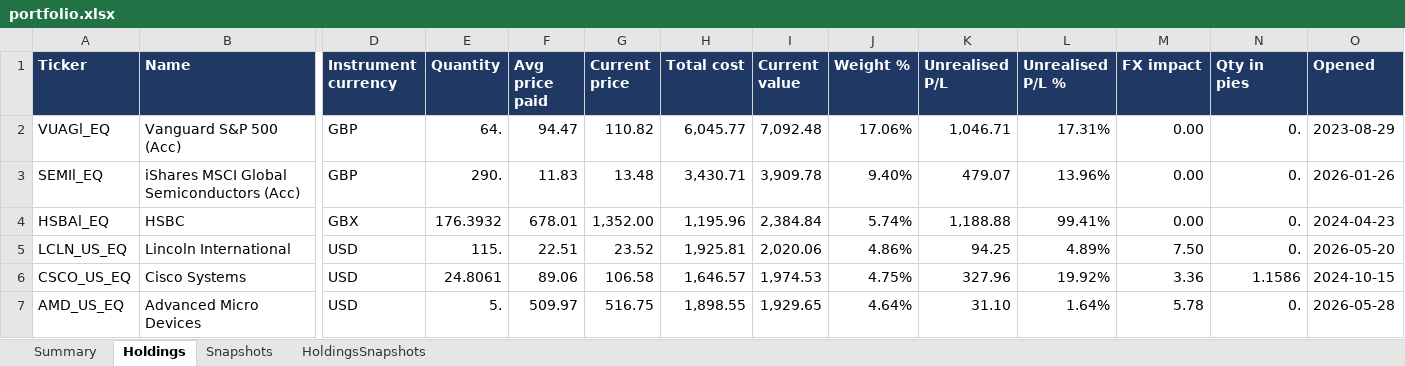
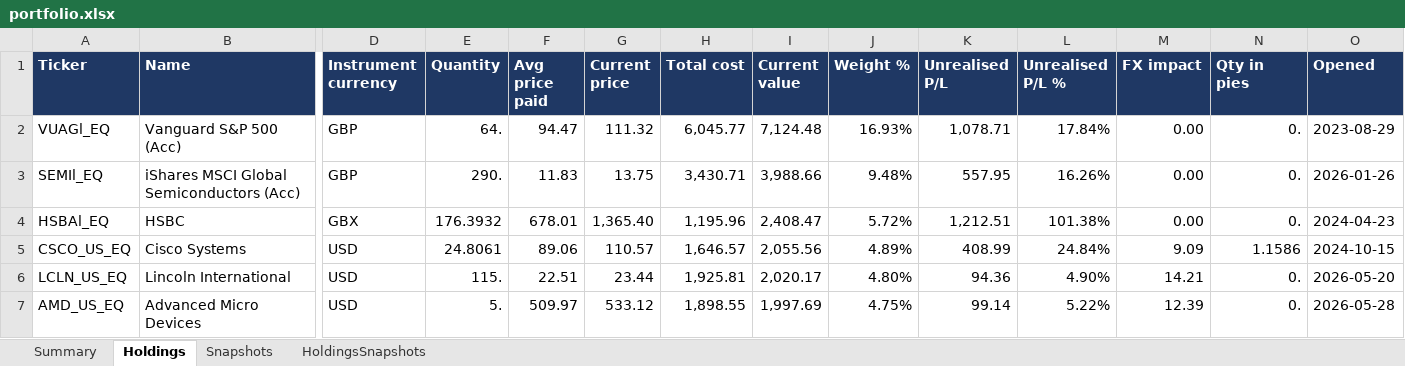
Before and after one commit to hivan04/portfolio-manager, an Excel workbook: portfolio.xlsx, sheet Holdings, drawn as a sheet; only a part is shown, gaps mark what is left out; values as stored, in another font and other column widths than the file's, no borders; removed rows and columns are numbered as before the commit, all else as after; rows hold the shown columns only; the diff covers the shown part only; the diff names each change by its address in the sheet, - before the commit and + after, or states it on an @@ line.

```diff
--- a/portfolio.xlsx (sheet Holdings)
+++ b/portfolio.xlsx (sheet Holdings)
-G2 (Current price): 110.82
+G2 (Current price): 111.32
-I2 (Current value): 7,092.48
+I2 (Current value): 7,124.48
-J2 (Weight %): 17.06%
+J2 (Weight %): 16.93%
-K2 (Unrealised P/L): 1,046.71
+K2 (Unrealised P/L): 1,078.71
-L2 (Unrealised P/L %): 17.31%
+L2 (Unrealised P/L %): 17.84%
-G3 (Current price): 13.48
+G3 (Current price): 13.75
-I3 (Current value): 3,909.78
+I3 (Current value): 3,988.66
-J3 (Weight %): 9.40%
+J3 (Weight %): 9.48%
-K3 (Unrealised P/L): 479.07
+K3 (Unrealised P/L): 557.95
-L3 (Unrealised P/L %): 13.96%
+L3 (Unrealised P/L %): 16.26%
-G4 (Current price): 1,352.00
+G4 (Current price): 1,365.40
-I4 (Current value): 2,384.84
+I4 (Current value): 2,408.47
-J4 (Weight %): 5.74%
+J4 (Weight %): 5.72%
-K4 (Unrealised P/L): 1,188.88
+K4 (Unrealised P/L): 1,212.51
-L4 (Unrealised P/L %): 99.41%
+L4 (Unrealised P/L %): 101.38%
-row 5: LCLN_US_EQ | Lincoln International | USD | 115. | 22.51 | 23.52 | 1,925.81 | 2,020.06 | 4.86% | 94.25 | 4.89% | 7.50 | 0. | 2026-05-20
-G5 (Current price): 106.58
+G5 (Current price): 110.57
-I5 (Current value): 1,974.53
+I5 (Current value): 2,055.56
-J5 (Weight %): 4.75%
+J5 (Weight %): 4.89%
-K5 (Unrealised P/L): 327.96
+K5 (Unrealised P/L): 408.99
-L5 (Unrealised P/L %): 19.92%
+L5 (Unrealised P/L %): 24.84%
-M5 (FX impact): 3.36
+M5 (FX impact): 9.09
+row 6: LCLN_US_EQ | Lincoln International | USD | 115. | 22.51 | 23.44 | 1,925.81 | 2,020.17 | 4.80% | 94.36 | 4.90% | 14.21 | 0. | 2026-05-20
-G7 (Current price): 516.75
+G7 (Current price): 533.12
-I7 (Current value): 1,929.65
+I7 (Current value): 1,997.69
-J7 (Weight %): 4.64%
+J7 (Weight %): 4.75%
-K7 (Unrealised P/L): 31.10
+K7 (Unrealised P/L): 99.14
-L7 (Unrealised P/L %): 1.64%
+L7 (Unrealised P/L %): 5.22%
-M7 (FX impact): 5.78
+M7 (FX impact): 12.39
```
Also changed, not shown: 13 added rows, 13 removed rows and 278 edited cells elsewhere in this sheet, sheet HoldingsSnapshots, sheet Snapshots, sheet Summary, 2 other files.
